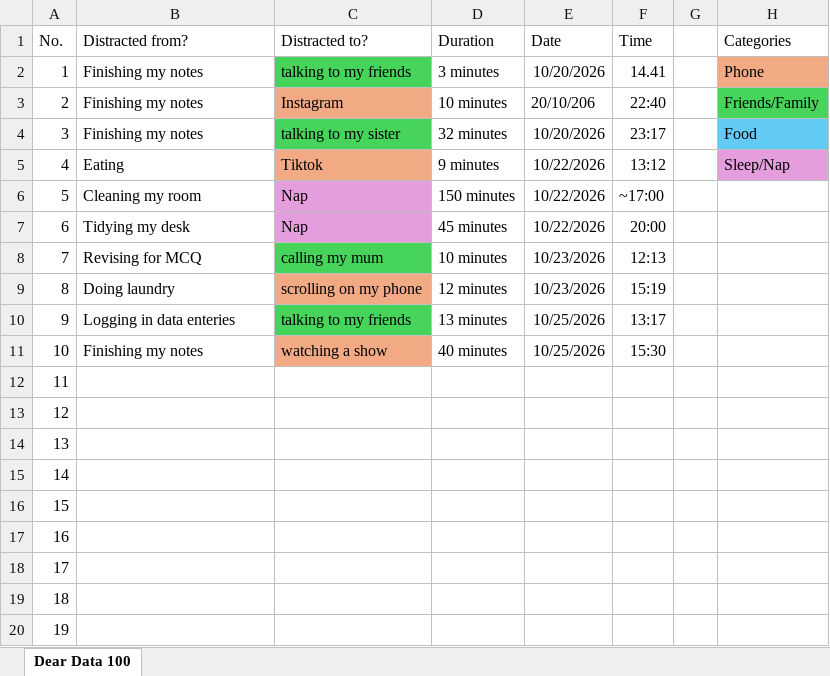
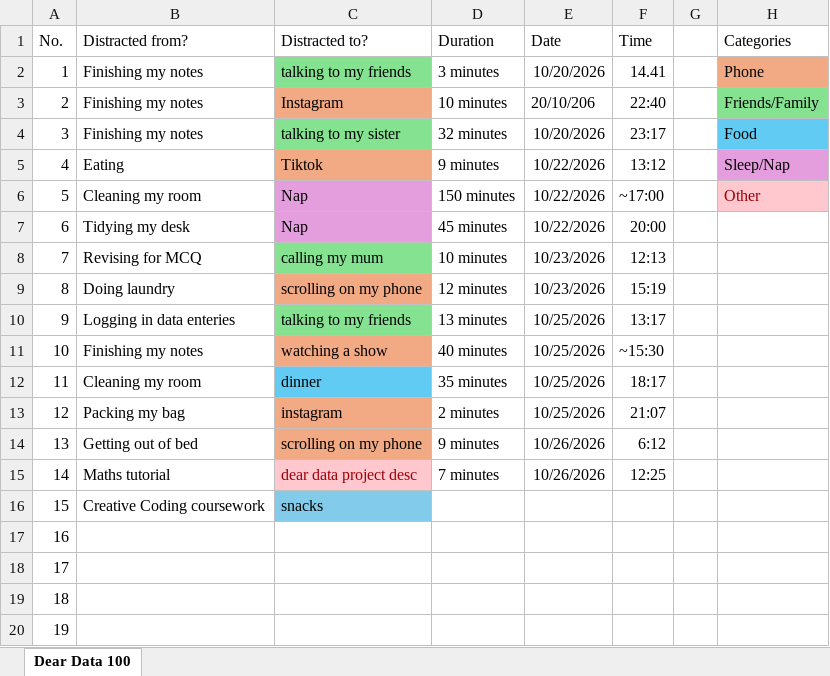
Before and after one commit to hinashujah07/dear-data, an Excel workbook: Dear Data 100.xlsx, sheet Dear Data 100, drawn as a sheet; only a part is shown; values as stored, in another font and other column widths than the file's, no borders; the diff names each change by its address in the sheet, - before the commit and + after, or states it on an @@ line.

Commit message:
Update Dear Data 100.xlsx

```diff
--- a/Dear Data 100.xlsx (sheet Dear Data 100)
+++ b/Dear Data 100.xlsx (sheet Dear Data 100)
-C2 fill: #47D45A
+C2 fill: #84E291
-H3 fill: #47D45A
+H3 fill: #84E291
-C4 fill: #47D45A
+C4 fill: #84E291
-H6 (Categories): (empty)
+H6 (Categories): Other
-H6 fill: none
+H6 fill: #FFC7CE
-C8 fill: #47D45A
+C8 fill: #84E291
-C10 fill: #47D45A
+C10 fill: #84E291
-F11 (Time): 15:30
+F11 (Time): ~15:30
-B12 (Distracted from?): (empty)
+B12 (Distracted from?): Cleaning my room
-C12 (Distracted to?): (empty)
+C12 (Distracted to?): dinner
-C12 fill: none
+C12 fill: #61CBF4
-D12 (Duration): (empty)
+D12 (Duration): 35 minutes
-E12:E13 (Date): (empty)
+E12:E13 (Date): 10/25/2026
-F12 (Time): (empty)
+F12 (Time): 18:17
-B13 (Distracted from?): (empty)
+B13 (Distracted from?): Packing my bag
-C13 (Distracted to?): (empty)
+C13 (Distracted to?): instagram
-C13:C14 fill: none
+C13:C14 fill: #F2AA84
-D13 (Duration): (empty)
+D13 (Duration): 2 minutes
-F13 (Time): (empty)
+F13 (Time): 21:07
-B14 (Distracted from?): (empty)
+B14 (Distracted from?): Getting out of bed
-C14 (Distracted to?): (empty)
+C14 (Distracted to?): scrolling on my phone
-D14 (Duration): (empty)
+D14 (Duration): 9 minutes
-E14:E15 (Date): (empty)
+E14:E15 (Date): 10/26/2026
-F14 (Time): (empty)
+F14 (Time): 6:12
-B15 (Distracted from?): (empty)
+B15 (Distracted from?): Maths tutorial
-C15 (Distracted to?): (empty)
+C15 (Distracted to?): dear data project desc
-C15 fill: none
+C15 fill: #FFC7CE
-D15 (Duration): (empty)
+D15 (Duration): 7 minutes
-F15 (Time): (empty)
+F15 (Time): 12:25
-B16 (Distracted from?): (empty)
+B16 (Distracted from?): Creative Coding coursework
-C16 (Distracted to?): (empty)
+C16 (Distracted to?): snacks
-C16 fill: none
+C16 fill: #83CBEB
```
